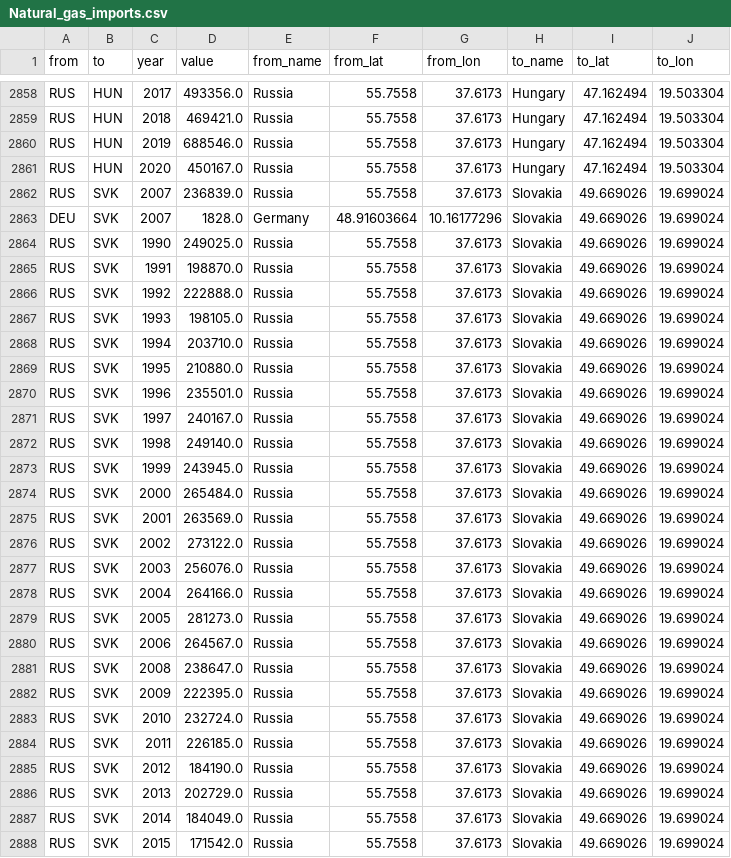
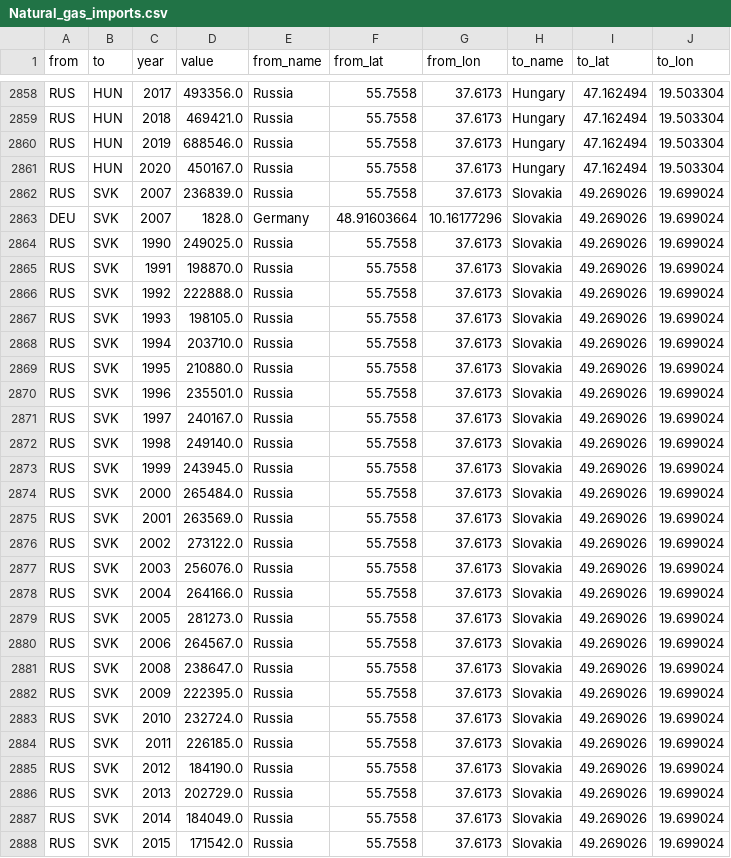
Before and after one commit to SctMccoll/FIT3179-Project-2, a CSV file: Data/Natural_gas_imports.csv, drawn as a sheet; only a part is shown, gaps mark what is left out; the diff covers the shown part only.

```diff
--- a/Data/Natural_gas_imports.csv
+++ b/Data/Natural_gas_imports.csv
@@ -2861,28 +2861,28 @@ RUS,HUN,2019,688546.0,Russia,55.7558,37.6173,Hungary,47.162494,19.503304
 RUS,HUN,2020,450167.0,Russia,55.7558,37.6173,Hungary,47.162494,19.503304
-RUS,SVK,2007,236839.0,Russia,55.7558,37.6173,Slovakia,49.669026,19.699024
-DEU,SVK,2007,1828.0,Germany,48.91603664,10.16177296,Slovakia,49.669026,19.699024
-RUS,SVK,1990,249025.0,Russia,55.7558,37.6173,Slovakia,49.669026,19.699024
-RUS,SVK,1991,198870.0,Russia,55.7558,37.6173,Slovakia,49.669026,19.699024
-RUS,SVK,1992,222888.0,Russia,55.7558,37.6173,Slovakia,49.669026,19.699024
-RUS,SVK,1993,198105.0,Russia,55.7558,37.6173,Slovakia,49.669026,19.699024
-RUS,SVK,1994,203710.0,Russia,55.7558,37.6173,Slovakia,49.669026,19.699024
-RUS,SVK,1995,210880.0,Russia,55.7558,37.6173,Slovakia,49.669026,19.699024
-RUS,SVK,1996,235501.0,Russia,55.7558,37.6173,Slovakia,49.669026,19.699024
-RUS,SVK,1997,240167.0,Russia,55.7558,37.6173,Slovakia,49.669026,19.699024
-RUS,SVK,1998,249140.0,Russia,55.7558,37.6173,Slovakia,49.669026,19.699024
-RUS,SVK,1999,243945.0,Russia,55.7558,37.6173,Slovakia,49.669026,19.699024
-RUS,SVK,2000,265484.0,Russia,55.7558,37.6173,Slovakia,49.669026,19.699024
-RUS,SVK,2001,263569.0,Russia,55.7558,37.6173,Slovakia,49.669026,19.699024
-RUS,SVK,2002,273122.0,Russia,55.7558,37.6173,Slovakia,49.669026,19.699024
-RUS,SVK,2003,256076.0,Russia,55.7558,37.6173,Slovakia,49.669026,19.699024
-RUS,SVK,2004,264166.0,Russia,55.7558,37.6173,Slovakia,49.669026,19.699024
-RUS,SVK,2005,281273.0,Russia,55.7558,37.6173,Slovakia,49.669026,19.699024
-RUS,SVK,2006,264567.0,Russia,55.7558,37.6173,Slovakia,49.669026,19.699024
-RUS,SVK,2008,238647.0,Russia,55.7558,37.6173,Slovakia,49.669026,19.699024
-RUS,SVK,2009,222395.0,Russia,55.7558,37.6173,Slovakia,49.669026,19.699024
-RUS,SVK,2010,232724.0,Russia,55.7558,37.6173,Slovakia,49.669026,19.699024
-RUS,SVK,2011,226185.0,Russia,55.7558,37.6173,Slovakia,49.669026,19.699024
-RUS,SVK,2012,184190.0,Russia,55.7558,37.6173,Slovakia,49.669026,19.699024
-RUS,SVK,2013,202729.0,Russia,55.7558,37.6173,Slovakia,49.669026,19.699024
-RUS,SVK,2014,184049.0,Russia,55.7558,37.6173,Slovakia,49.669026,19.699024
-RUS,SVK,2015,171542.0,Russia,55.7558,37.6173,Slovakia,49.669026,19.699024
+RUS,SVK,2007,236839.0,Russia,55.7558,37.6173,Slovakia,49.269026,19.699024
+DEU,SVK,2007,1828.0,Germany,48.91603664,10.16177296,Slovakia,49.269026,19.699024
+RUS,SVK,1990,249025.0,Russia,55.7558,37.6173,Slovakia,49.269026,19.699024
+RUS,SVK,1991,198870.0,Russia,55.7558,37.6173,Slovakia,49.269026,19.699024
+RUS,SVK,1992,222888.0,Russia,55.7558,37.6173,Slovakia,49.269026,19.699024
+RUS,SVK,1993,198105.0,Russia,55.7558,37.6173,Slovakia,49.269026,19.699024
+RUS,SVK,1994,203710.0,Russia,55.7558,37.6173,Slovakia,49.269026,19.699024
+RUS,SVK,1995,210880.0,Russia,55.7558,37.6173,Slovakia,49.269026,19.699024
+RUS,SVK,1996,235501.0,Russia,55.7558,37.6173,Slovakia,49.269026,19.699024
+RUS,SVK,1997,240167.0,Russia,55.7558,37.6173,Slovakia,49.269026,19.699024
+RUS,SVK,1998,249140.0,Russia,55.7558,37.6173,Slovakia,49.269026,19.699024
+RUS,SVK,1999,243945.0,Russia,55.7558,37.6173,Slovakia,49.269026,19.699024
+RUS,SVK,2000,265484.0,Russia,55.7558,37.6173,Slovakia,49.269026,19.699024
+RUS,SVK,2001,263569.0,Russia,55.7558,37.6173,Slovakia,49.269026,19.699024
+RUS,SVK,2002,273122.0,Russia,55.7558,37.6173,Slovakia,49.269026,19.699024
+RUS,SVK,2003,256076.0,Russia,55.7558,37.6173,Slovakia,49.269026,19.699024
+RUS,SVK,2004,264166.0,Russia,55.7558,37.6173,Slovakia,49.269026,19.699024
+RUS,SVK,2005,281273.0,Russia,55.7558,37.6173,Slovakia,49.269026,19.699024
+RUS,SVK,2006,264567.0,Russia,55.7558,37.6173,Slovakia,49.269026,19.699024
+RUS,SVK,2008,238647.0,Russia,55.7558,37.6173,Slovakia,49.269026,19.699024
+RUS,SVK,2009,222395.0,Russia,55.7558,37.6173,Slovakia,49.269026,19.699024
+RUS,SVK,2010,232724.0,Russia,55.7558,37.6173,Slovakia,49.269026,19.699024
+RUS,SVK,2011,226185.0,Russia,55.7558,37.6173,Slovakia,49.269026,19.699024
+RUS,SVK,2012,184190.0,Russia,55.7558,37.6173,Slovakia,49.269026,19.699024
+RUS,SVK,2013,202729.0,Russia,55.7558,37.6173,Slovakia,49.269026,19.699024
+RUS,SVK,2014,184049.0,Russia,55.7558,37.6173,Slovakia,49.269026,19.699024
+RUS,SVK,2015,171542.0,Russia,55.7558,37.6173,Slovakia,49.269026,19.699024
```
Also changed, not shown: 40 edited cells elsewhere in this file.
